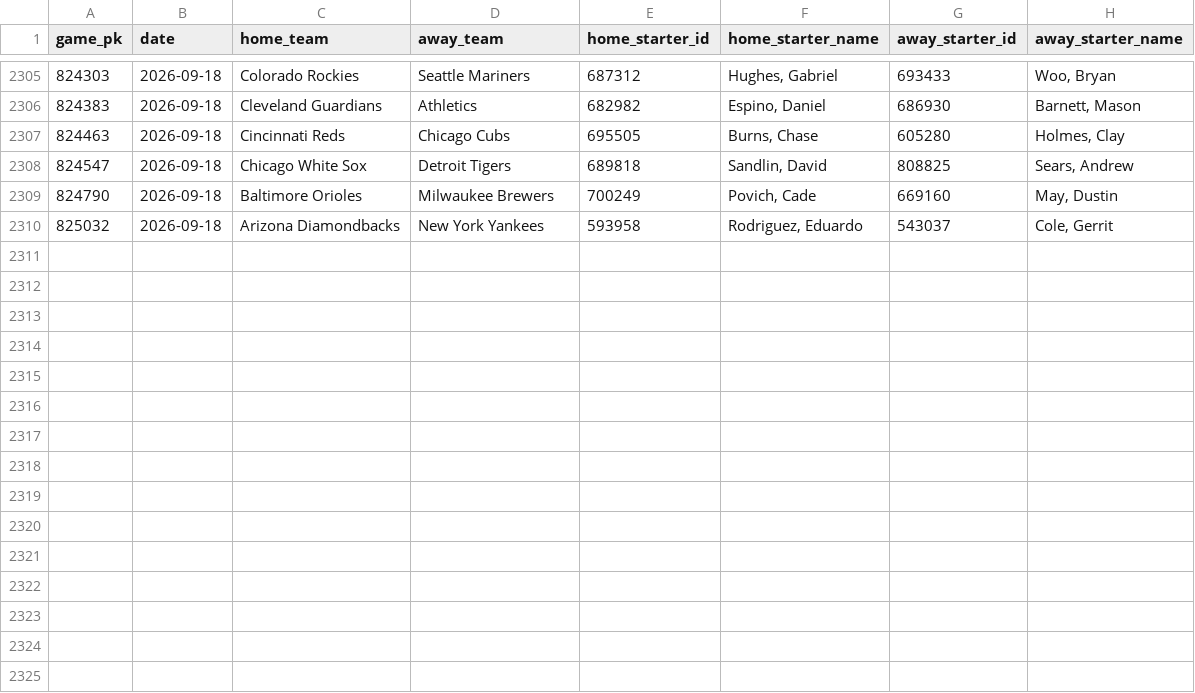
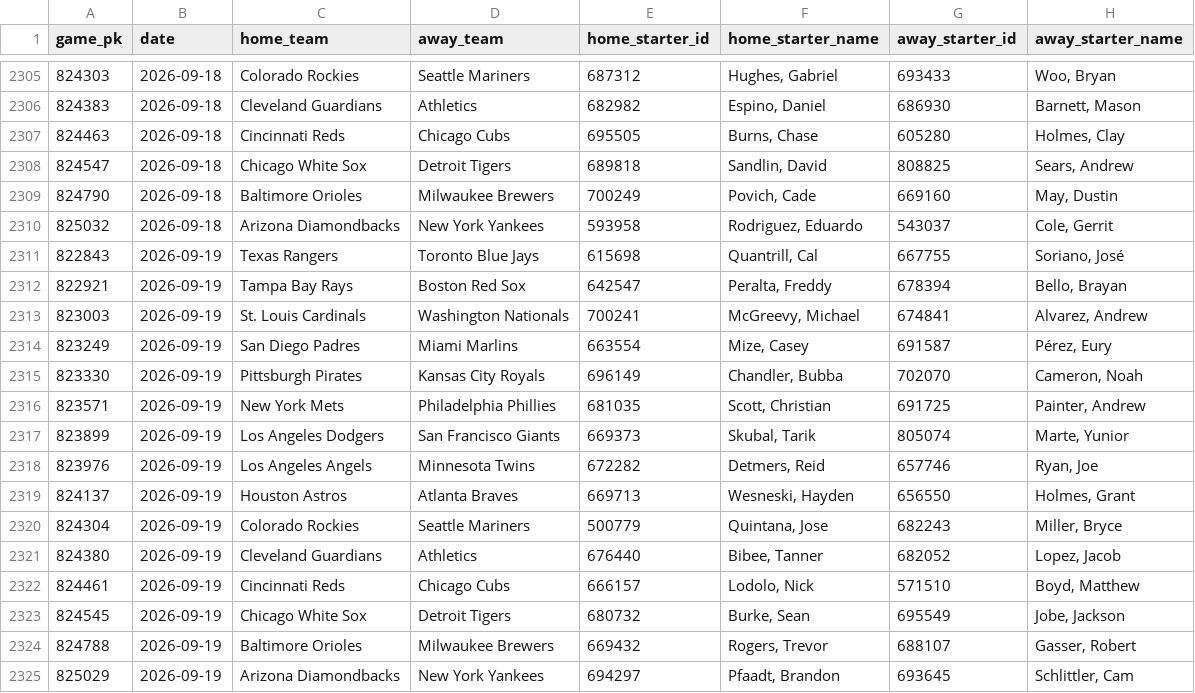
Before and after one commit to Andreachurchwell/2026-mlb-prediction, a CSV file: data/processed/pitcher_starts_2026.csv, drawn as a sheet; only a part is shown, gaps mark what is left out; the diff names each change by its address in the sheet, - before the commit and + after, or states it on an @@ line.

```diff
--- a/data/processed/pitcher_starts_2026.csv
+++ b/data/processed/pitcher_starts_2026.csv
+row 2311: 822843 | 2026-09-19 | Texas Rangers | Toronto Blue Jays | 615698 | Quantrill, Cal | 667755 | Soriano, José
+row 2312: 822921 | 2026-09-19 | Tampa Bay Rays | Boston Red Sox | 642547 | Peralta, Freddy | 678394 | Bello, Brayan
+row 2313: 823003 | 2026-09-19 | St. Louis Cardinals | Washington Nationals | 700241 | McGreevy, Michael | 674841 | Alvarez, Andrew
+row 2314: 823249 | 2026-09-19 | San Diego Padres | Miami Marlins | 663554 | Mize, Casey | 691587 | Pérez, Eury
+row 2315: 823330 | 2026-09-19 | Pittsburgh Pirates | Kansas City Royals | 696149 | Chandler, Bubba | 702070 | Cameron, Noah
+row 2316: 823571 | 2026-09-19 | New York Mets | Philadelphia Phillies | 681035 | Scott, Christian | 691725 | Painter, Andrew
+row 2317: 823899 | 2026-09-19 | Los Angeles Dodgers | San Francisco Giants | 669373 | Skubal, Tarik | 805074 | Marte, Yunior
+row 2318: 823976 | 2026-09-19 | Los Angeles Angels | Minnesota Twins | 672282 | Detmers, Reid | 657746 | Ryan, Joe
+row 2319: 824137 | 2026-09-19 | Houston Astros | Atlanta Braves | 669713 | Wesneski, Hayden | 656550 | Holmes, Grant
+row 2320: 824304 | 2026-09-19 | Colorado Rockies | Seattle Mariners | 500779 | Quintana, Jose | 682243 | Miller, Bryce
+row 2321: 824380 | 2026-09-19 | Cleveland Guardians | Athletics | 676440 | Bibee, Tanner | 682052 | Lopez, Jacob
+row 2322: 824461 | 2026-09-19 | Cincinnati Reds | Chicago Cubs | 666157 | Lodolo, Nick | 571510 | Boyd, Matthew
+row 2323: 824545 | 2026-09-19 | Chicago White Sox | Detroit Tigers | 680732 | Burke, Sean | 695549 | Jobe, Jackson
+row 2324: 824788 | 2026-09-19 | Baltimore Orioles | Milwaukee Brewers | 669432 | Rogers, Trevor | 688107 | Gasser, Robert
+row 2325: 825029 | 2026-09-19 | Arizona Diamondbacks | New York Yankees | 694297 | Pfaadt, Brandon | 693645 | Schlittler, Cam
```
Also changed, not shown: data/processed/bullpen_scores_2026.csv, data/processed/contender_scores_2026.csv, 4 other files.
